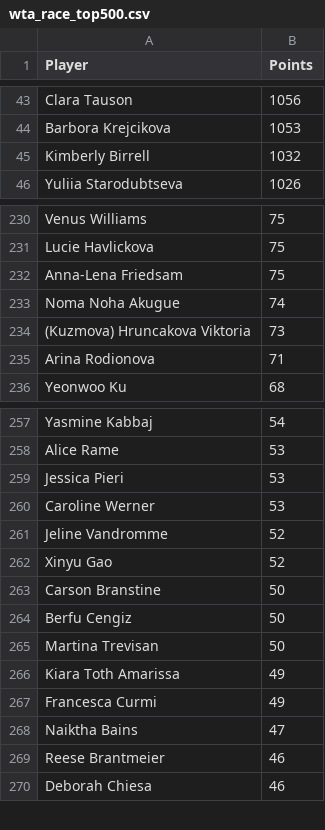
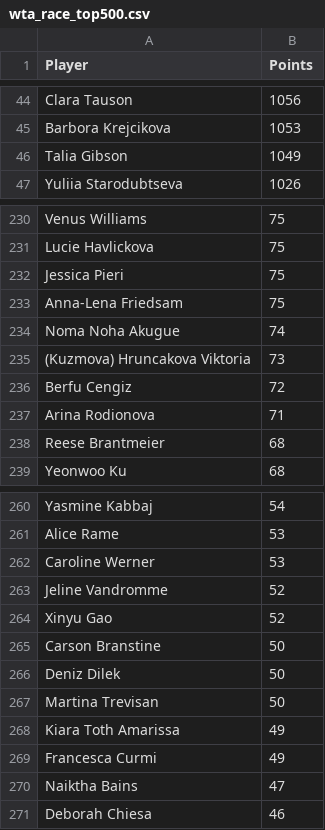
Before and after one commit to peterblum20/ATP-Race-Data, a CSV file: wta_race_top500.csv, drawn as a sheet; only a part is shown, gaps mark what is left out; the diff covers the shown part only.

```diff
--- a/wta_race_top500.csv
+++ b/wta_race_top500.csv
@@ -44,3 +45,3 @@ Clara Tauson,1056
 Barbora Krejcikova,1053
-Kimberly Birrell,1032
+Talia Gibson,1049
 Yuliia Starodubtseva,1026
@@ -231,2 +231,3 @@ Venus Williams,75
 Lucie Havlickova,75
+Jessica Pieri,75
 Anna-Lena Friedsam,75
@@ -234,3 +235,5 @@ Noma Noha Akugue,74
 (Kuzmova) Hruncakova Viktoria,73
+Berfu Cengiz,72
 Arina Rodionova,71
+Reese Brantmeier,68
 Yeonwoo Ku,68
@@ -258,3 +261,2 @@ Yasmine Kabbaj,54
 Alice Rame,53
-Jessica Pieri,53
 Caroline Werner,53
@@ -263,3 +265,3 @@ Xinyu Gao,52
 Carson Branstine,50
-Berfu Cengiz,50
+Deniz Dilek,50
 Martina Trevisan,50
@@ -268,3 +270,2 @@ Francesca Curmi,49
 Naiktha Bains,47
-Reese Brantmeier,46
 Deborah Chiesa,46
```
Also changed, not shown: 21 added rows, 22 removed rows and 2 edited cells elsewhere in this file, atp_race_top500.csv.
